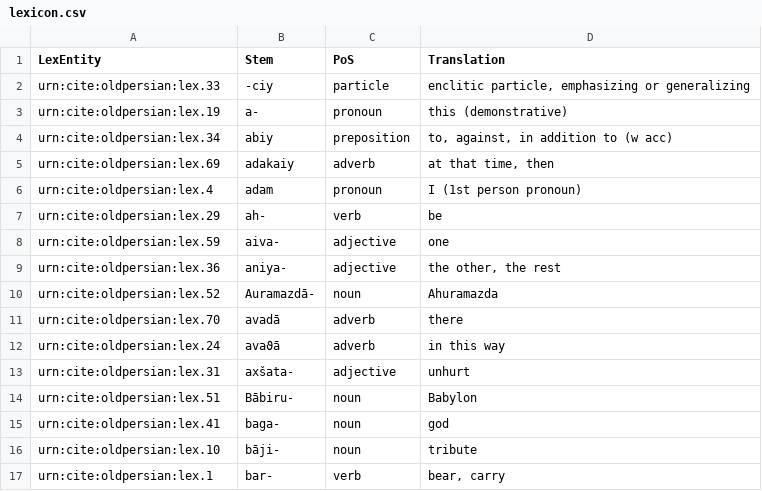
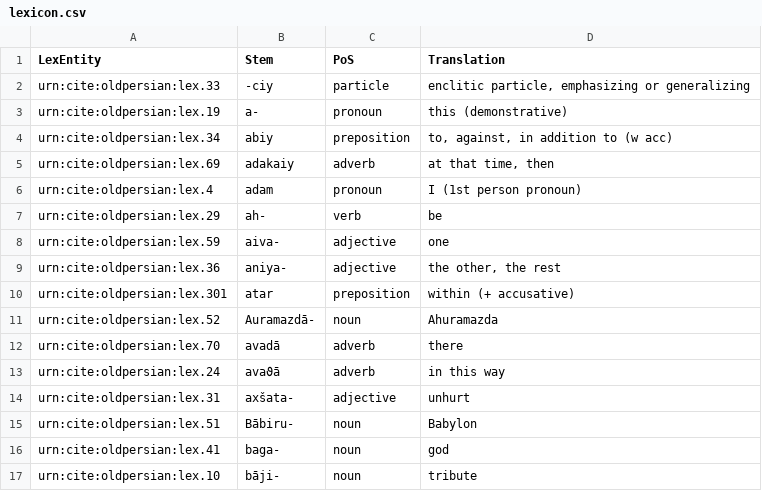
Before and after one commit to neelsmith/op, a CSV file: collections/lexicon.csv, drawn as a sheet; only a part is shown; the shorter side is filled out with more unchanged rows; the diff names each change by its address in the sheet, - before the commit and + after, or states it on an @@ line.

Commit message:
Update lexicon.csv

```diff
--- a/collections/lexicon.csv
+++ b/collections/lexicon.csv
+row 10: urn:cite:oldpersian:lex.301 | atar | preposition | within (+ accusative)
```
